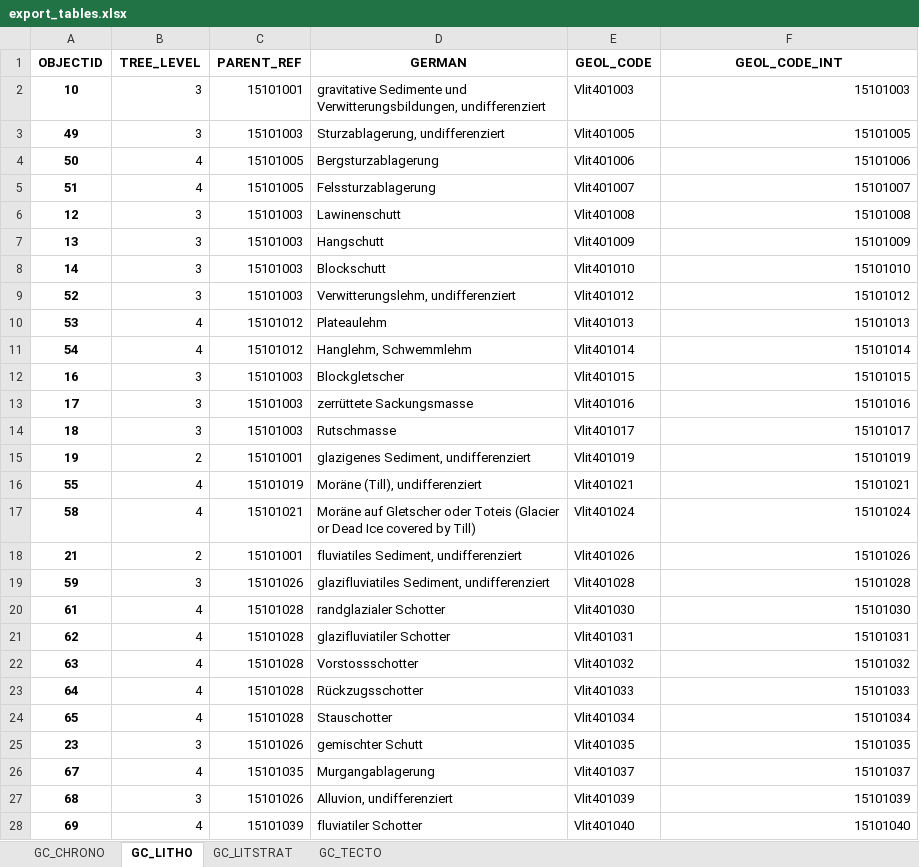
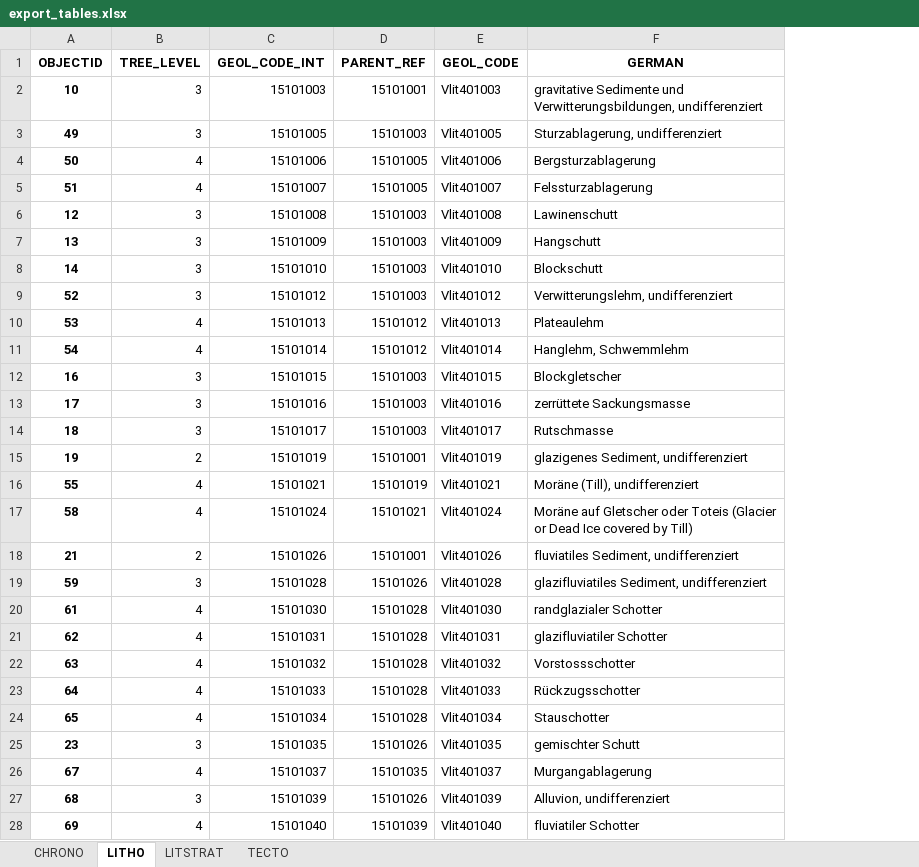
Before and after one commit to swisstopo/lg-geology-data-model, an Excel workbook: exports/export_tables.xlsx, sheet LITHO, drawn as a sheet; only a part is shown; values as stored, in another font and other column widths than the file's, no borders; removed rows and columns are numbered as before the commit, all else as after; the diff covers the shown part only; the diff names each change by its address in the sheet, - before the commit and + after, or states it on an @@ line.

```diff
--- a/exports/export_tables.xlsx (sheet LITHO)
+++ b/exports/export_tables.xlsx (sheet LITHO)
-sheet tab: GC_CHRONO
+sheet tab: CHRONO
-sheet tab: GC_LITHO
+sheet tab: LITHO
-sheet tab: GC_LITSTRAT
+sheet tab: LITSTRAT
-sheet tab: GC_TECTO
+sheet tab: TECTO
+column C (GEOL_CODE_INT), rows 2-28: 15101003 | 15101005 | 15101006 | 15101007 | 15101008 | 15101009 | 15101010 | 15101012 | 15101013 | 15101014 | 15101015 | 15101016 | 15101017 | 15101019 | 15101021 | 15101024 | 15101026 | 15101028 | 15101030 | 15101031 | 15101032 | 15101033 | 15101034 | 15101035 | 15101037 | 15101039 | 15101040
-column D (GERMAN), rows 2-28: gravitative Sedimente und Verwitterungsbildungen, undifferenziert | Sturzablagerung, undifferenziert | Bergsturzablagerung | Felssturzablagerung | Lawinenschutt | Hangschutt | Blockschutt | Verwitterungslehm, undifferenziert | Plateaulehm | Hanglehm, Schwemmlehm | Blockgletscher | zerrüttete Sackungsmasse | Rutschmasse | glazigenes Sediment, undifferenziert | Moräne (Till), undifferenziert | Moräne auf Gletscher oder Toteis (Glacier or Dead Ice covered by Till) | fluviatiles Sediment, undifferenziert | glazifluviatiles Sediment, undifferenziert | randglazialer Schotter | glazifluviatiler Schotter | Vorstossschotter | Rückzugsschotter | Stauschotter | gemischter Schutt | Murgangablagerung | Alluvion, undifferenziert | fluviatiler Schotter
-F1: GEOL_CODE_INT
+F1: GERMAN
-F2 (GERMAN): 15101003
+F2 (GERMAN): gravitative Sedimente und Verwitterungsbildungen, undifferenziert
-F3 (GERMAN): 15101005
+F3 (GERMAN): Sturzablagerung, undifferenziert
-F4 (GERMAN): 15101006
+F4 (GERMAN): Bergsturzablagerung
-F5 (GERMAN): 15101007
+F5 (GERMAN): Felssturzablagerung
-F6 (GERMAN): 15101008
+F6 (GERMAN): Lawinenschutt
-F7 (GERMAN): 15101009
+F7 (GERMAN): Hangschutt
-F8 (GERMAN): 15101010
+F8 (GERMAN): Blockschutt
-F9 (GERMAN): 15101012
+F9 (GERMAN): Verwitterungslehm, undifferenziert
-F10 (GERMAN): 15101013
+F10 (GERMAN): Plateaulehm
-F11 (GERMAN): 15101014
+F11 (GERMAN): Hanglehm, Schwemmlehm
-F12 (GERMAN): 15101015
+F12 (GERMAN): Blockgletscher
-F13 (GERMAN): 15101016
+F13 (GERMAN): zerrüttete Sackungsmasse
-F14 (GERMAN): 15101017
+F14 (GERMAN): Rutschmasse
-F15 (GERMAN): 15101019
+F15 (GERMAN): glazigenes Sediment, undifferenziert
-F16 (GERMAN): 15101021
+F16 (GERMAN): Moräne (Till), undifferenziert
-F17 (GERMAN): 15101024
+F17 (GERMAN): Moräne auf Gletscher oder Toteis (Glacier or Dead Ice covered by Till)
-F18 (GERMAN): 15101026
+F18 (GERMAN): fluviatiles Sediment, undifferenziert
-F19 (GERMAN): 15101028
+F19 (GERMAN): glazifluviatiles Sediment, undifferenziert
-F20 (GERMAN): 15101030
+F20 (GERMAN): randglazialer Schotter
-F21 (GERMAN): 15101031
+F21 (GERMAN): glazifluviatiler Schotter
-F22 (GERMAN): 15101032
+F22 (GERMAN): Vorstossschotter
-F23 (GERMAN): 15101033
+F23 (GERMAN): Rückzugsschotter
-F24 (GERMAN): 15101034
+F24 (GERMAN): Stauschotter
-F25 (GERMAN): 15101035
+F25 (GERMAN): gemischter Schutt
-F26 (GERMAN): 15101037
+F26 (GERMAN): Murgangablagerung
-F27 (GERMAN): 15101039
+F27 (GERMAN): Alluvion, undifferenziert
-F28 (GERMAN): 15101040
+F28 (GERMAN): fluviatiler Schotter
```
Also changed, not shown: 333 edited cells elsewhere in this sheet, sheet LITSTRAT, sheet TECTO, sheet CHRONO, 1 other file.
